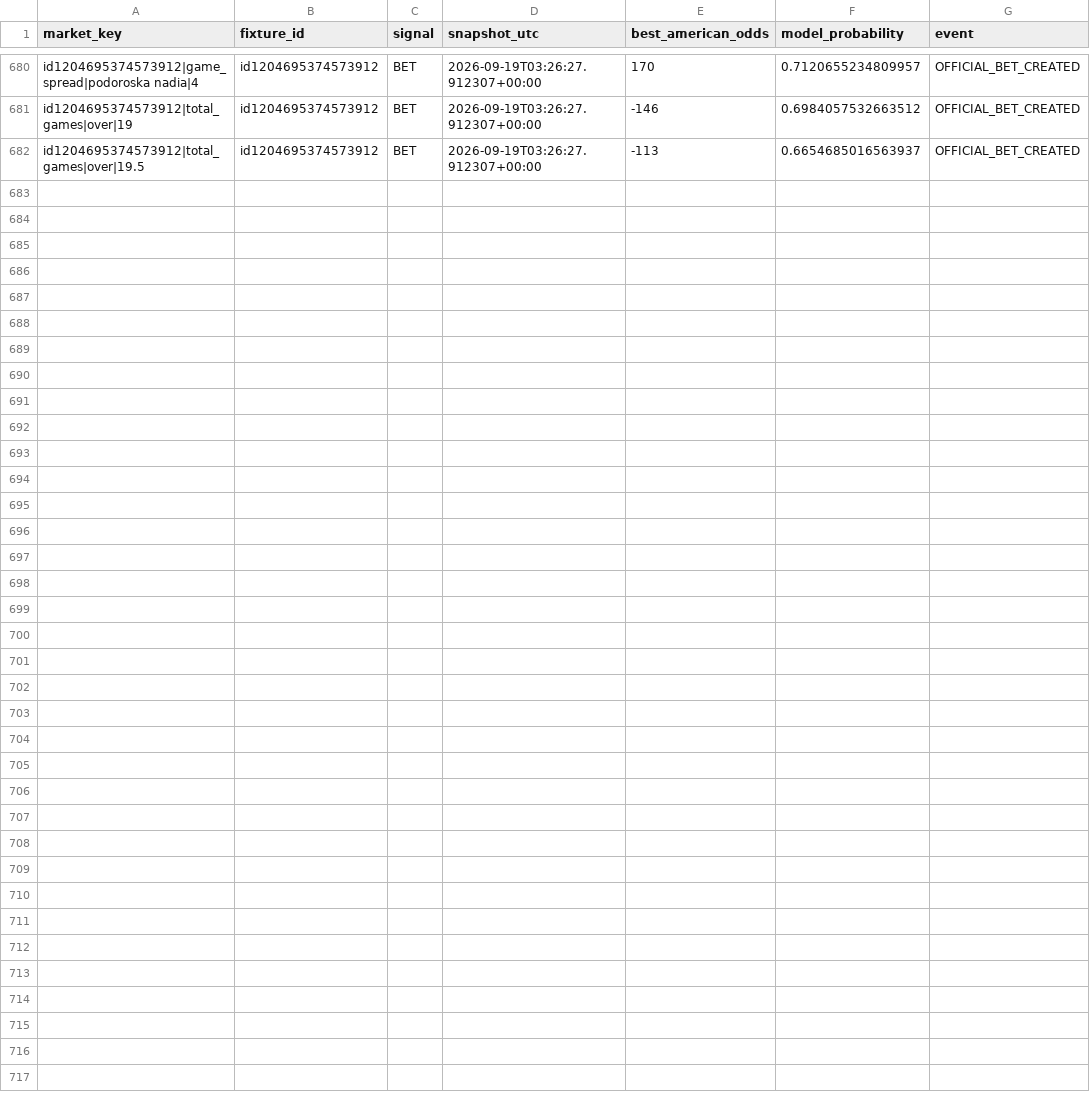
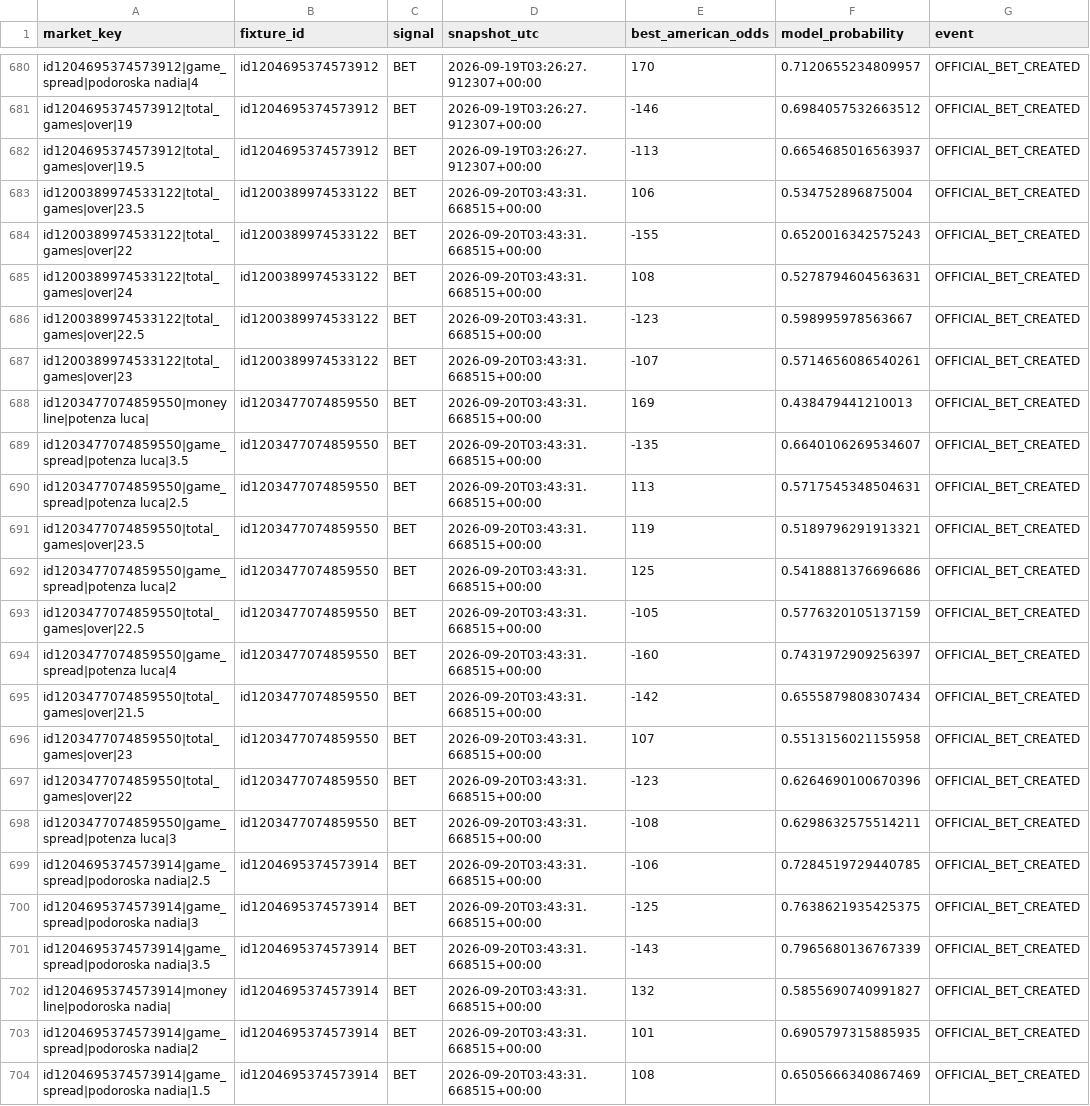
Before and after one commit to emarti13/Tennis_Quant_Lab_V5, a CSV file: v5_daily_ready/recommendation_audit.csv, drawn as a sheet; only a part is shown, gaps mark what is left out; the diff names each change by its address in the sheet, - before the commit and + after, or states it on an @@ line.

```diff
--- a/v5_daily_ready/recommendation_audit.csv
+++ b/v5_daily_ready/recommendation_audit.csv
+row 683: id1200389974533122|total_games|over|23.5 | id1200389974533122 | BET | 2026-09-20T03:43:31.668515+00:00 | 106 | 0.534752896875004 | OFFICIAL_BET_CREATED
+row 684: id1200389974533122|total_games|over|22 | id1200389974533122 | BET | 2026-09-20T03:43:31.668515+00:00 | -155 | 0.6520016342575243 | OFFICIAL_BET_CREATED
+row 685: id1200389974533122|total_games|over|24 | id1200389974533122 | BET | 2026-09-20T03:43:31.668515+00:00 | 108 | 0.5278794604563631 | OFFICIAL_BET_CREATED
+row 686: id1200389974533122|total_games|over|22.5 | id1200389974533122 | BET | 2026-09-20T03:43:31.668515+00:00 | -123 | 0.598995978563667 | OFFICIAL_BET_CREATED
+row 687: id1200389974533122|total_games|over|23 | id1200389974533122 | BET | 2026-09-20T03:43:31.668515+00:00 | -107 | 0.5714656086540261 | OFFICIAL_BET_CREATED
+row 688: id1203477074859550|moneyline|potenza luca| | id1203477074859550 | BET | 2026-09-20T03:43:31.668515+00:00 | 169 | 0.438479441210013 | OFFICIAL_BET_CREATED
+row 689: id1203477074859550|game_spread|potenza luca|3.5 | id1203477074859550 | BET | 2026-09-20T03:43:31.668515+00:00 | -135 | 0.6640106269534607 | OFFICIAL_BET_CREATED
+row 690: id1203477074859550|game_spread|potenza luca|2.5 | id1203477074859550 | BET | 2026-09-20T03:43:31.668515+00:00 | 113 | 0.5717545348504631 | OFFICIAL_BET_CREATED
+row 691: id1203477074859550|total_games|over|23.5 | id1203477074859550 | BET | 2026-09-20T03:43:31.668515+00:00 | 119 | 0.5189796291913321 | OFFICIAL_BET_CREATED
+row 692: id1203477074859550|game_spread|potenza luca|2 | id1203477074859550 | BET | 2026-09-20T03:43:31.668515+00:00 | 125 | 0.5418881376696686 | OFFICIAL_BET_CREATED
+row 693: id1203477074859550|total_games|over|22.5 | id1203477074859550 | BET | 2026-09-20T03:43:31.668515+00:00 | -105 | 0.5776320105137159 | OFFICIAL_BET_CREATED
+row 694: id1203477074859550|game_spread|potenza luca|4 | id1203477074859550 | BET | 2026-09-20T03:43:31.668515+00:00 | -160 | 0.7431972909256397 | OFFICIAL_BET_CREATED
+row 695: id1203477074859550|total_games|over|21.5 | id1203477074859550 | BET | 2026-09-20T03:43:31.668515+00:00 | -142 | 0.6555879808307434 | OFFICIAL_BET_CREATED
+row 696: id1203477074859550|total_games|over|23 | id1203477074859550 | BET | 2026-09-20T03:43:31.668515+00:00 | 107 | 0.5513156021155958 | OFFICIAL_BET_CREATED
+row 697: id1203477074859550|total_games|over|22 | id1203477074859550 | BET | 2026-09-20T03:43:31.668515+00:00 | -123 | 0.6264690100670396 | OFFICIAL_BET_CREATED
+row 698: id1203477074859550|game_spread|potenza luca|3 | id1203477074859550 | BET | 2026-09-20T03:43:31.668515+00:00 | -108 | 0.6298632575514211 | OFFICIAL_BET_CREATED
+row 699: id1204695374573914|game_spread|podoroska nadia|2.5 | id1204695374573914 | BET | 2026-09-20T03:43:31.668515+00:00 | -106 | 0.7284519729440785 | OFFICIAL_BET_CREATED
+row 700: id1204695374573914|game_spread|podoroska nadia|3 | id1204695374573914 | BET | 2026-09-20T03:43:31.668515+00:00 | -125 | 0.7638621935425375 | OFFICIAL_BET_CREATED
+row 701: id1204695374573914|game_spread|podoroska nadia|3.5 | id1204695374573914 | BET | 2026-09-20T03:43:31.668515+00:00 | -143 | 0.7965680136767339 | OFFICIAL_BET_CREATED
+row 702: id1204695374573914|moneyline|podoroska nadia| | id1204695374573914 | BET | 2026-09-20T03:43:31.668515+00:00 | 132 | 0.5855690740991827 | OFFICIAL_BET_CREATED
+row 703: id1204695374573914|game_spread|podoroska nadia|2 | id1204695374573914 | BET | 2026-09-20T03:43:31.668515+00:00 | 101 | 0.6905797315885935 | OFFICIAL_BET_CREATED
+row 704: id1204695374573914|game_spread|podoroska nadia|1.5 | id1204695374573914 | BET | 2026-09-20T03:43:31.668515+00:00 | 108 | 0.6505666340867469 | OFFICIAL_BET_CREATED
```
Also changed, not shown: v5_daily_ready/daily_forecasts.csv, 9 other files.
